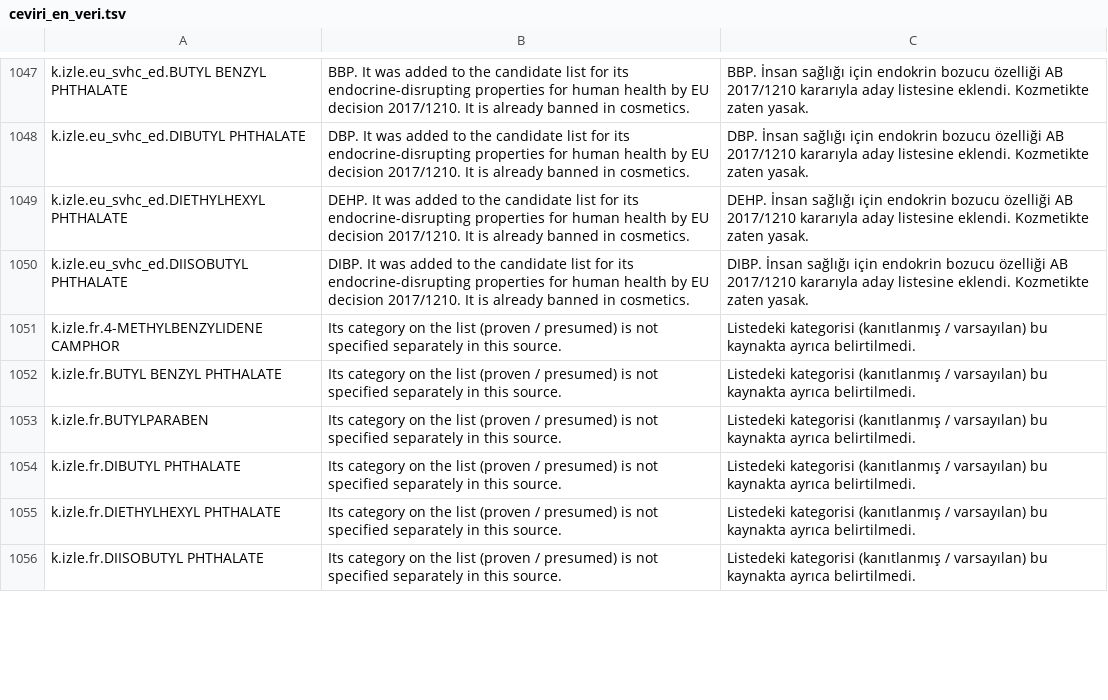
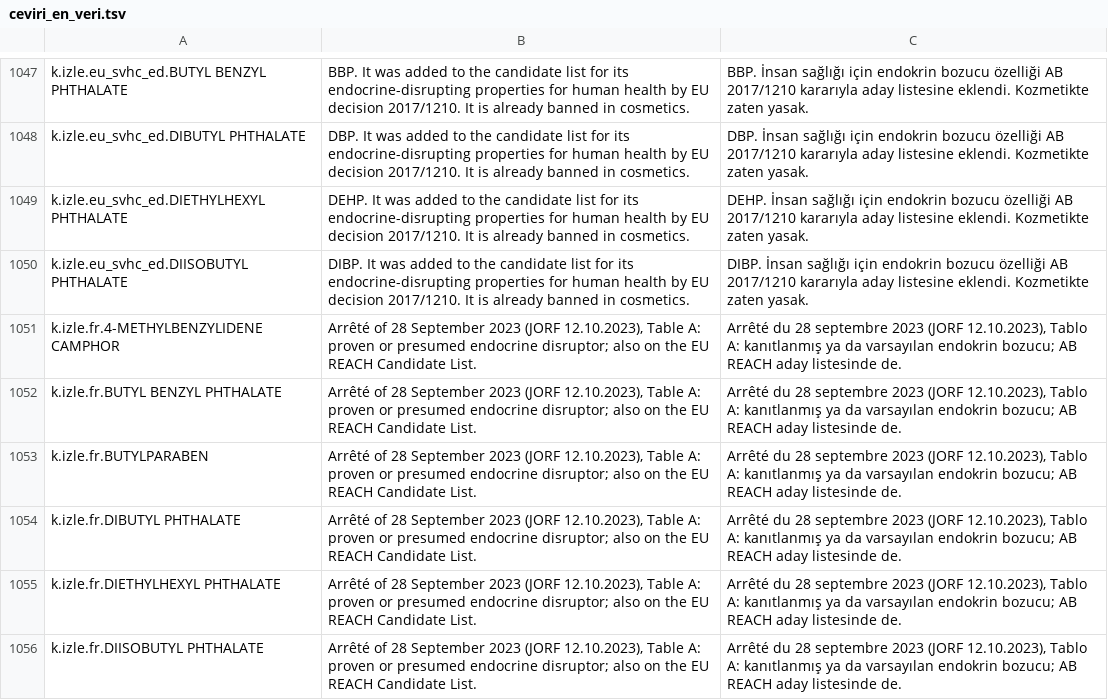
Before and after one commit to burakkagancan-ux/umi, a TSV file: kaynak/ceviri_en_veri.tsv, drawn as a sheet; only a part is shown, gaps mark what is left out; the diff covers the shown part only.

```diff
--- a/kaynak/ceviri_en_veri.tsv
+++ b/kaynak/ceviri_en_veri.tsv
@@ -1050,7 +1050,7 @@ k.izle.eu_svhc_ed.DIETHYLHEXYL PHTHALATE	DEHP. It was added to the candidate lis
 k.izle.eu_svhc_ed.DIISOBUTYL PHTHALATE	DIBP. It was added to the candidate list for its endocrine-disrupting properties for human health by EU decision 2017/1210. It is already banned in cosmetics.	DIBP. İnsan sağlığı için endokrin bozucu özelliği AB 2017/1210 kararıyla aday listesine eklendi. Kozmetikte zaten yasak.
-k.izle.fr.4-METHYLBENZYLIDENE CAMPHOR	Its category on the list (proven / presumed) is not specified separately in this source.	Listedeki kategorisi (kanıtlanmış / varsayılan) bu kaynakta ayrıca belirtilmedi.
-k.izle.fr.BUTYL BENZYL PHTHALATE	Its category on the list (proven / presumed) is not specified separately in this source.	Listedeki kategorisi (kanıtlanmış / varsayılan) bu kaynakta ayrıca belirtilmedi.
-k.izle.fr.BUTYLPARABEN	Its category on the list (proven / presumed) is not specified separately in this source.	Listedeki kategorisi (kanıtlanmış / varsayılan) bu kaynakta ayrıca belirtilmedi.
-k.izle.fr.DIBUTYL PHTHALATE	Its category on the list (proven / presumed) is not specified separately in this source.	Listedeki kategorisi (kanıtlanmış / varsayılan) bu kaynakta ayrıca belirtilmedi.
-k.izle.fr.DIETHYLHEXYL PHTHALATE	Its category on the list (proven / presumed) is not specified separately in this source.	Listedeki kategorisi (kanıtlanmış / varsayılan) bu kaynakta ayrıca belirtilmedi.
-k.izle.fr.DIISOBUTYL PHTHALATE	Its category on the list (proven / presumed) is not specified separately in this source.	Listedeki kategorisi (kanıtlanmış / varsayılan) bu kaynakta ayrıca belirtilmedi.
+k.izle.fr.4-METHYLBENZYLIDENE CAMPHOR	Arrêté of 28 September 2023 (JORF 12.10.2023), Table A: proven or presumed endocrine disruptor; also on the EU REACH Candidate List.	Arrêté du 28 septembre 2023 (JORF 12.10.2023), Tablo A: kanıtlanmış ya da varsayılan endokrin bozucu; AB REACH aday listesinde de.
+k.izle.fr.BUTYL BENZYL PHTHALATE	Arrêté of 28 September 2023 (JORF 12.10.2023), Table A: proven or presumed endocrine disruptor; also on the EU REACH Candidate List.	Arrêté du 28 septembre 2023 (JORF 12.10.2023), Tablo A: kanıtlanmış ya da varsayılan endokrin bozucu; AB REACH aday listesinde de.
+k.izle.fr.BUTYLPARABEN	Arrêté of 28 September 2023 (JORF 12.10.2023), Table A: proven or presumed endocrine disruptor; also on the EU REACH Candidate List.	Arrêté du 28 septembre 2023 (JORF 12.10.2023), Tablo A: kanıtlanmış ya da varsayılan endokrin bozucu; AB REACH aday listesinde de.
+k.izle.fr.DIBUTYL PHTHALATE	Arrêté of 28 September 2023 (JORF 12.10.2023), Table A: proven or presumed endocrine disruptor; also on the EU REACH Candidate List.	Arrêté du 28 septembre 2023 (JORF 12.10.2023), Tablo A: kanıtlanmış ya da varsayılan endokrin bozucu; AB REACH aday listesinde de.
+k.izle.fr.DIETHYLHEXYL PHTHALATE	Arrêté of 28 September 2023 (JORF 12.10.2023), Table A: proven or presumed endocrine disruptor; also on the EU REACH Candidate List.	Arrêté du 28 septembre 2023 (JORF 12.10.2023), Tablo A: kanıtlanmış ya da varsayılan endokrin bozucu; AB REACH aday listesinde de.
+k.izle.fr.DIISOBUTYL PHTHALATE	Arrêté of 28 September 2023 (JORF 12.10.2023), Table A: proven or presumed endocrine disruptor; also on the EU REACH Candidate List.	Arrêté du 28 septembre 2023 (JORF 12.10.2023), Tablo A: kanıtlanmış ya da varsayılan endokrin bozucu; AB REACH aday listesinde de.
```
Also changed, not shown: 5 added rows and 4 edited cells elsewhere in this file, 11 other files.
